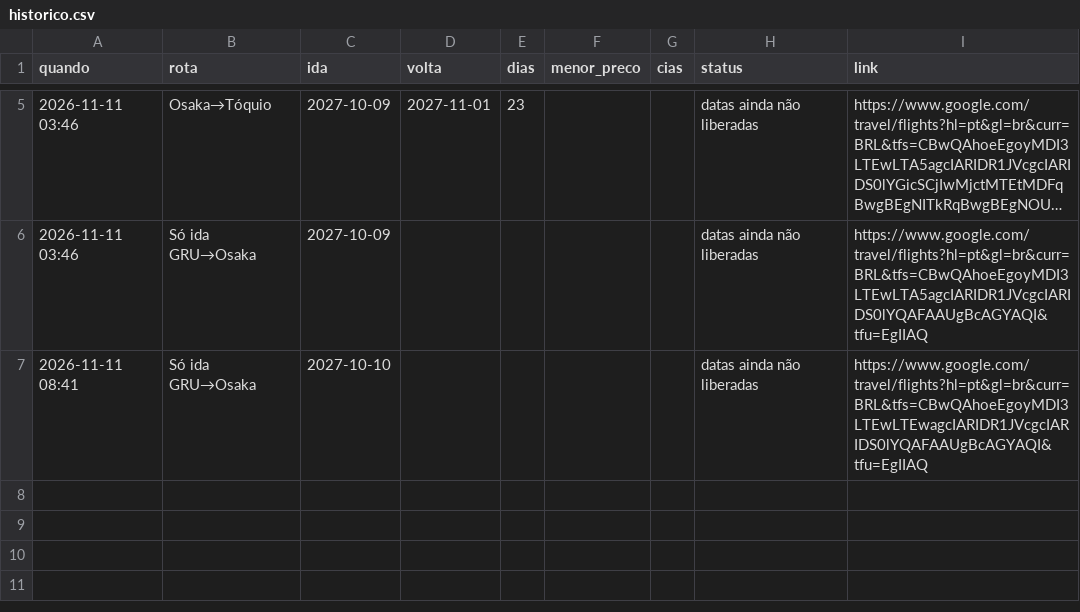
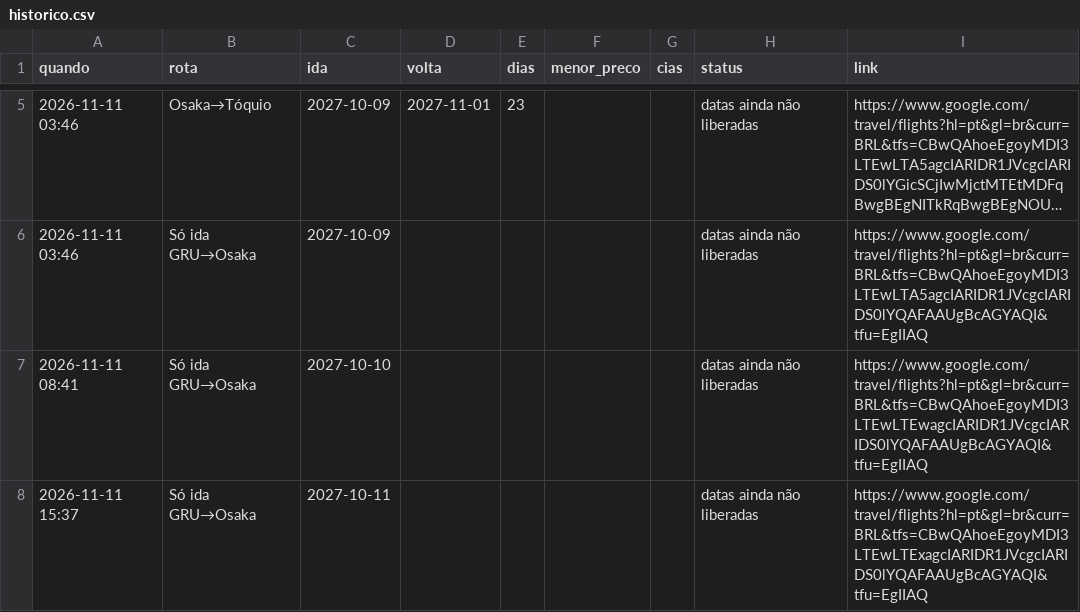
Before and after one commit to kamillabodi/robo-passagens-japao, a CSV file: data/historico.csv, drawn as a sheet; only a part is shown, gaps mark what is left out; long unchanged cells end in ….

```diff
--- a/data/historico.csv
+++ b/data/historico.csv
@@ -7 +7,2 @@ quando,rota,ida,volta,dias,menor_preco,cias,status,link
 2026-11-11 08:41,Só ida GRU→Osaka,2027-10-10,,,,,datas ainda não liberadas,https://www.google.com/travel/flights?hl=pt&gl=br&curr=BRL&tfs=CBwQAhoeEgoyMDI3LTEwLTEwagcIARIDR1JVcgcIARIDS0lYQAFAAUgBcAGYAQI&tfu=EgIIAQ
+2026-11-11 15:37,Só ida GRU→Osaka,2027-10-11,,,,,datas ainda não liberadas,https://www.google.com/travel/flights?hl=pt&gl=br&curr=BRL&tfs=CBwQAhoeEgoyMDI3LTEwLTExagcIARIDR1JVcgcIARIDS0lYQAFAAUgBcAGYAQI&tfu=EgIIAQ
```
Also changed, not shown: 2 other files.
